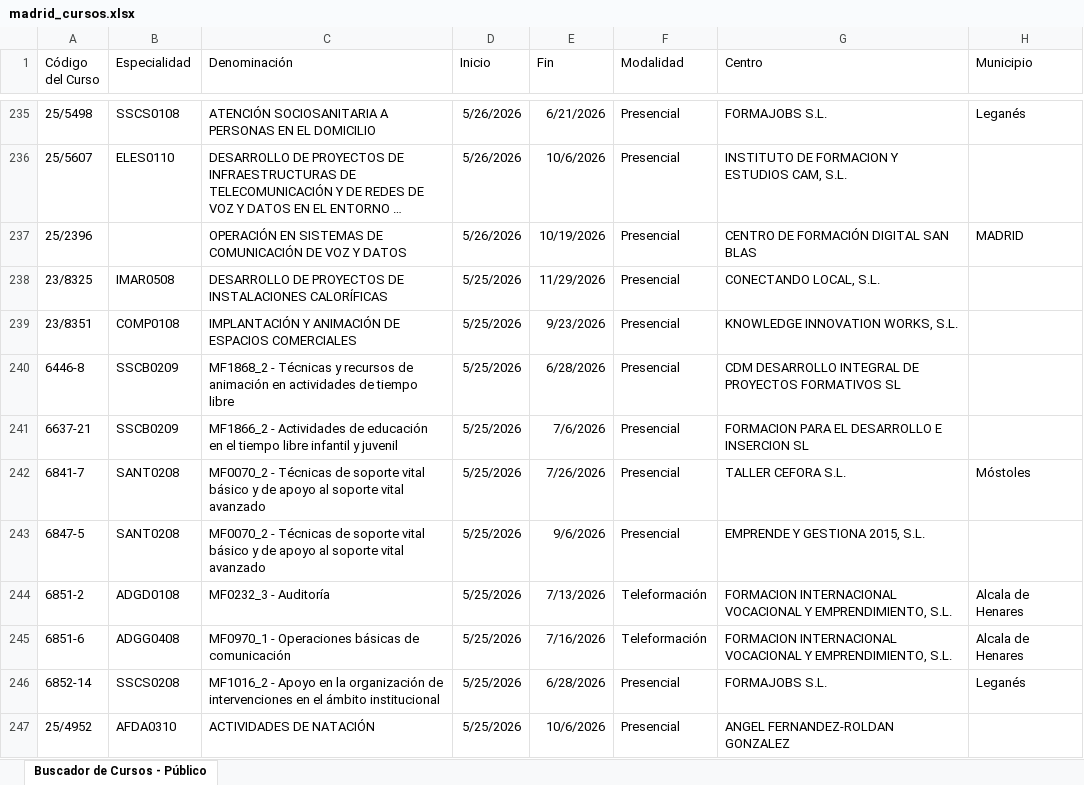
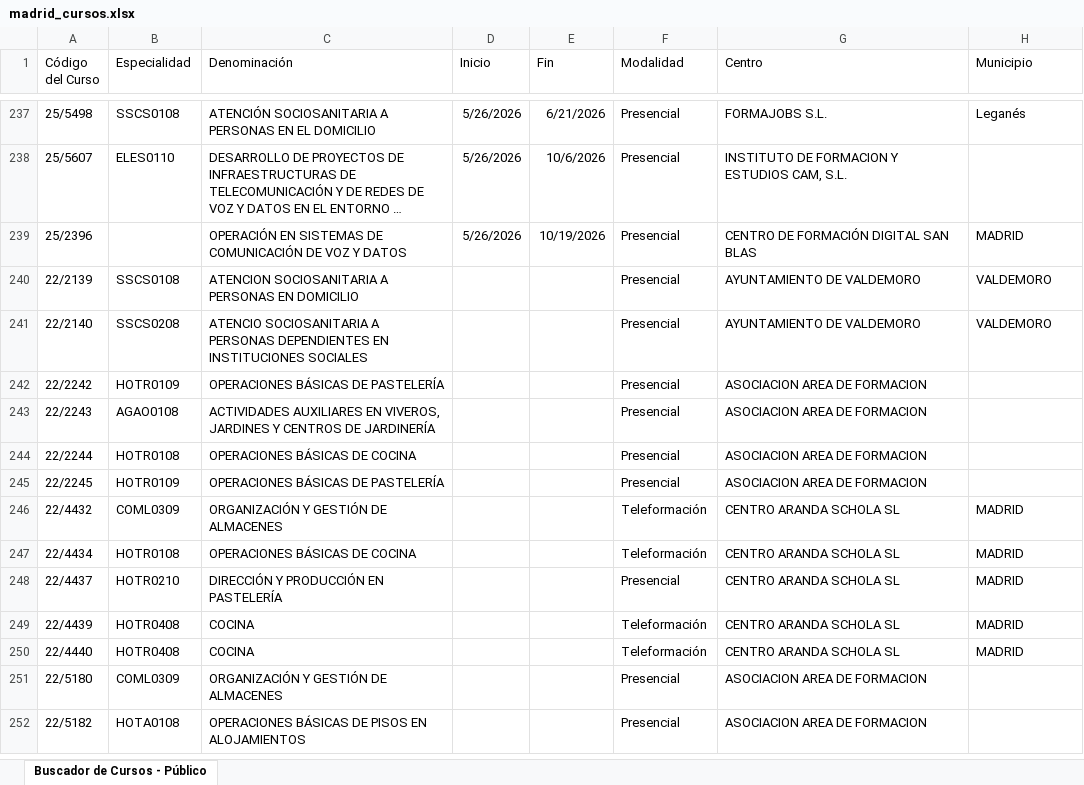
Before and after one commit to adavesik/cursos-de-formacion-SEPE, an Excel workbook: public/madrid_cursos.xlsx, sheet Buscador de Cursos - Público, drawn as a sheet; only a part is shown, gaps mark what is left out; the shorter side is filled out with more unchanged rows; long unchanged cells end in …; values as stored, in another font and other column widths than the file's, no borders; removed rows and columns are numbered as before the commit, all else as after; the diff covers the shown part only; the diff names each change by its address in the sheet, - before the commit and + after, or states it on an @@ line.

```diff
--- a/public/madrid_cursos.xlsx (sheet Buscador de Cursos - Público)
+++ b/public/madrid_cursos.xlsx (sheet Buscador de Cursos - Público)
-row 238: 23/8325 | IMAR0508 | DESARROLLO DE PROYECTOS DE INSTALACIONES CALORÍFICAS | 5/25/2026 | 11/29/2026 | Presencial | CONECTANDO LOCAL, S.L.
-row 239: 23/8351 | COMP0108 | IMPLANTACIÓN Y ANIMACIÓN DE ESPACIOS COMERCIALES | 5/25/2026 | 9/23/2026 | Presencial | KNOWLEDGE INNOVATION WORKS, S.L.
-row 240: 6446-8 | SSCB0209 | MF1868_2 - Técnicas y recursos de animación en actividades de tiempo libre | 5/25/2026 | 6/28/2026 | Presencial | CDM DESARROLLO INTEGRAL DE PROYECTOS FORMATIVOS SL
-row 241: 6637-21 | SSCB0209 | MF1866_2 - Actividades de educación en el tiempo libre infantil y juvenil | 5/25/2026 | 7/6/2026 | Presencial | FORMACION PARA EL DESARROLLO E INSERCION SL
-row 242: 6841-7 | SANT0208 | MF0070_2 - Técnicas de soporte vital básico y de apoyo al soporte vital avanzado | 5/25/2026 | 7/26/2026 | Presencial | TALLER CEFORA S.L. | Móstoles
-row 243: 6847-5 | SANT0208 | MF0070_2 - Técnicas de soporte vital básico y de apoyo al soporte vital avanzado | 5/25/2026 | 9/6/2026 | Presencial | EMPRENDE Y GESTIONA 2015, S.L.
-row 244: 6851-2 | ADGD0108 | MF0232_3 - Auditoría | 5/25/2026 | 7/13/2026 | Teleformación | FORMACION INTERNACIONAL VOCACIONAL Y EMPRENDIMIENTO, S.L. | Alcala de Henares
-row 245: 6851-6 | ADGG0408 | MF0970_1 - Operaciones básicas de comunicación | 5/25/2026 | 7/16/2026 | Teleformación | FORMACION INTERNACIONAL VOCACIONAL Y EMPRENDIMIENTO, S.L. | Alcala de Henares
-row 246: 6852-14 | SSCS0208 | MF1016_2 - Apoyo en la organización de intervenciones en el ámbito institucional | 5/25/2026 | 6/28/2026 | Presencial | FORMAJOBS S.L. | Leganés
-row 247: 25/4952 | AFDA0310 | ACTIVIDADES DE NATACIÓN | 5/25/2026 | 10/6/2026 | Presencial | ANGEL FERNANDEZ-ROLDAN GONZALEZ
```
Also changed, not shown: 2 added rows, 12 removed rows and 2 edited cells elsewhere in this sheet.
